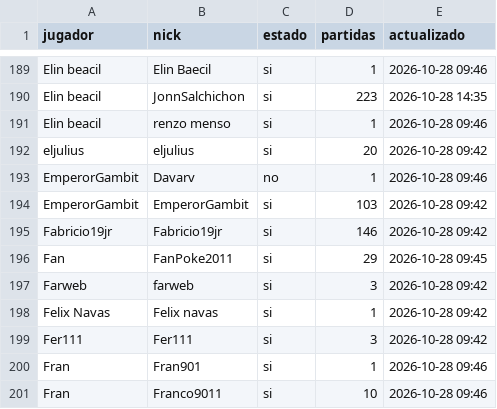
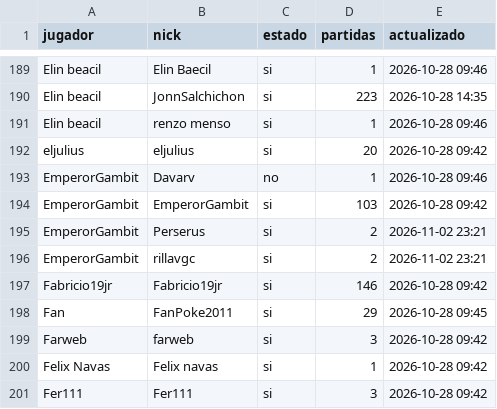
Before and after one commit to carlosacp526/dashboard-torneos-pokemon, a CSV file: data/nicknames_showdown.csv, drawn as a sheet; only a part is shown, gaps mark what is left out; the shorter side is filled out with more unchanged rows; the diff names each change by its address in the sheet, - before the commit and + after, or states it on an @@ line.

Commit message:
Actualiza nicknames de Showdown aprobados

```diff
--- a/data/nicknames_showdown.csv
+++ b/data/nicknames_showdown.csv
+row 195: EmperorGambit | Perserus | si | 2 | 2026-11-02 23:21
+row 196: EmperorGambit | rillavgc | si | 2 | 2026-11-02 23:21
```
